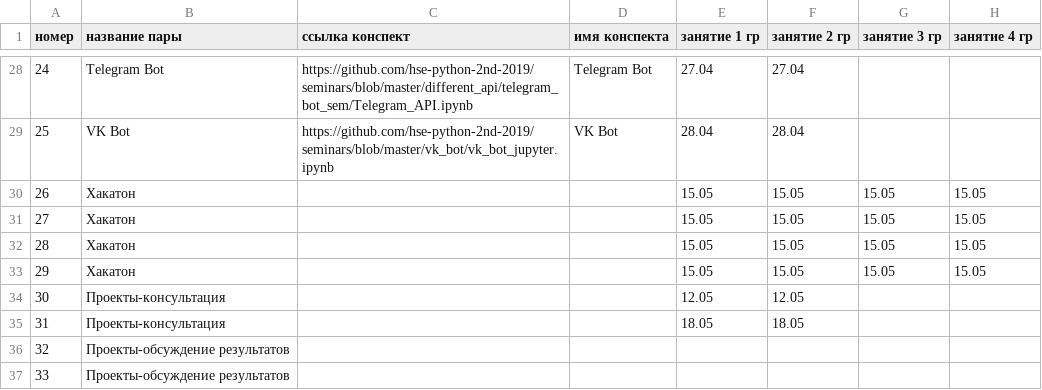
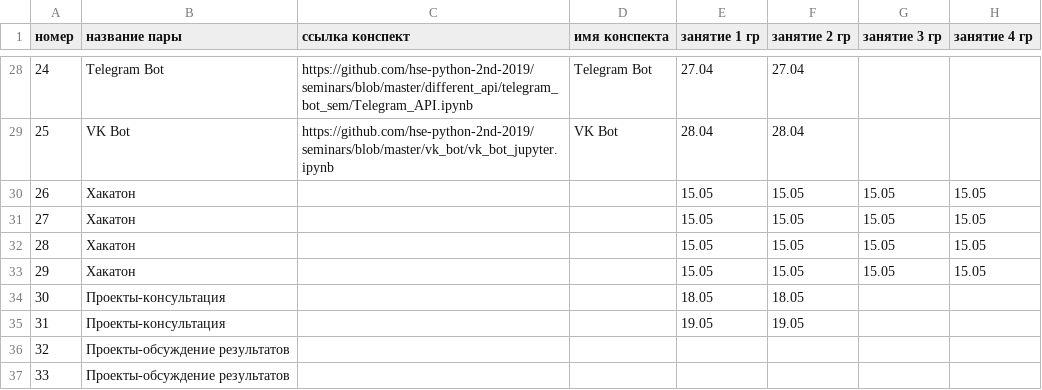
Before and after one commit to hse-ling-python/hse-python-2nd-2019.github.io, a TSV file: schedule.tsv, drawn as a sheet; only a part is shown, gaps mark what is left out; the diff names each change by its address in the sheet, - before the commit and + after, or states it on an @@ line.

Commit message:
Update schedule.tsv

```diff
--- a/schedule.tsv
+++ b/schedule.tsv
-E34 (занятие 1 гр): 12.05
+E34 (занятие 1 гр): 18.05
-F34 (занятие 2 гр): 12.05
+F34 (занятие 2 гр): 18.05
-E35 (занятие 1 гр): 18.05
+E35 (занятие 1 гр): 19.05
-F35 (занятие 2 гр): 18.05
+F35 (занятие 2 гр): 19.05
```
